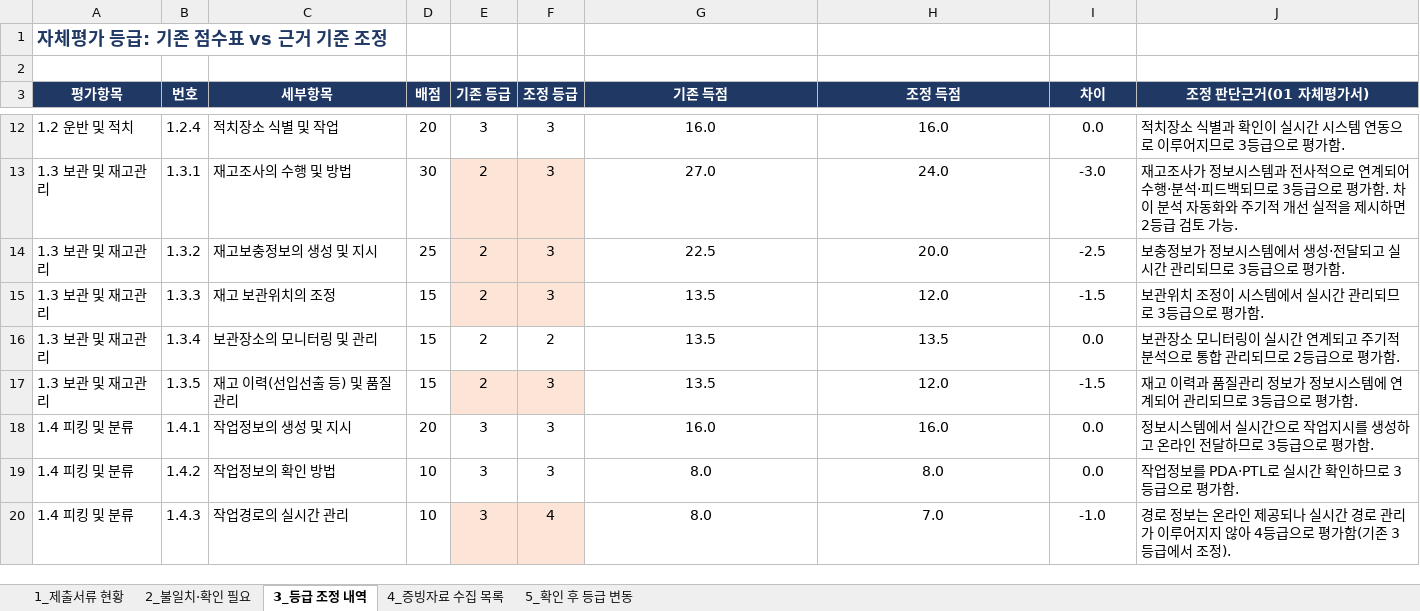
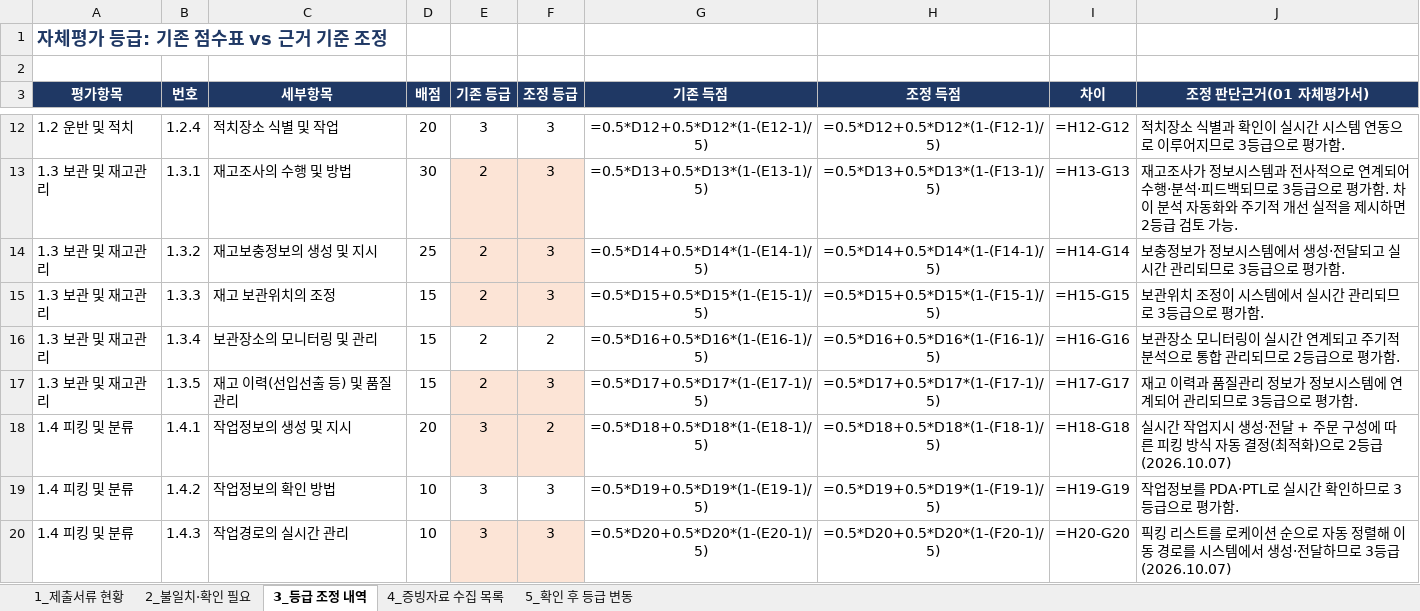
Before and after one commit to Yun-IlHwan/smart-logstics, an Excel workbook: 작성 서류 - yun/00_진행현황_누락점검표.xlsx, sheet 3_등급 조정 내역, drawn as a sheet; only a part is shown, gaps mark what is left out; values as stored, in another font and other column widths than the file's, no borders; formulas without a stored value are shown as written; charts and pictures not drawn; the diff covers the shown part only; the diff names each change by its address in the sheet, - before the commit and + after, or states it on an @@ line.

```diff
--- a/작성 서류 - yun/00_진행현황_누락점검표.xlsx (sheet 3_등급 조정 내역)
+++ b/작성 서류 - yun/00_진행현황_누락점검표.xlsx (sheet 3_등급 조정 내역)
-G12 (기존 득점): 16.0
+G12 (기존 득점): =0.5*D12+0.5*D12*(1-(E12-1)/5)
-H12 (조정 득점): 16.0
+H12 (조정 득점): =0.5*D12+0.5*D12*(1-(F12-1)/5)
-I12 (차이): 0.0
+I12 (차이): =H12-G12
-G13 (기존 득점): 27.0
+G13 (기존 득점): =0.5*D13+0.5*D13*(1-(E13-1)/5)
-H13 (조정 득점): 24.0
+H13 (조정 득점): =0.5*D13+0.5*D13*(1-(F13-1)/5)
-I13 (차이): -3.0
+I13 (차이): =H13-G13
-G14 (기존 득점): 22.5
+G14 (기존 득점): =0.5*D14+0.5*D14*(1-(E14-1)/5)
-H14 (조정 득점): 20.0
+H14 (조정 득점): =0.5*D14+0.5*D14*(1-(F14-1)/5)
-I14 (차이): -2.5
+I14 (차이): =H14-G14
-G15 (기존 득점): 13.5
+G15 (기존 득점): =0.5*D15+0.5*D15*(1-(E15-1)/5)
-H15 (조정 득점): 12.0
+H15 (조정 득점): =0.5*D15+0.5*D15*(1-(F15-1)/5)
-I15 (차이): -1.5
+I15 (차이): =H15-G15
-G16 (기존 득점): 13.5
+G16 (기존 득점): =0.5*D16+0.5*D16*(1-(E16-1)/5)
-H16 (조정 득점): 13.5
+H16 (조정 득점): =0.5*D16+0.5*D16*(1-(F16-1)/5)
-I16 (차이): 0.0
+I16 (차이): =H16-G16
-G17 (기존 득점): 13.5
+G17 (기존 득점): =0.5*D17+0.5*D17*(1-(E17-1)/5)
-H17 (조정 득점): 12.0
+H17 (조정 득점): =0.5*D17+0.5*D17*(1-(F17-1)/5)
-I17 (차이): -1.5
+I17 (차이): =H17-G17
-E18:F18 fill: none
+E18:F18 fill: #FCE4D6
-F18 (조정 등급): 3
+F18 (조정 등급): 2
-G18 (기존 득점): 16.0
+G18 (기존 득점): =0.5*D18+0.5*D18*(1-(E18-1)/5)
-H18 (조정 득점): 16.0
+H18 (조정 득점): =0.5*D18+0.5*D18*(1-(F18-1)/5)
-I18 (차이): 0.0
+I18 (차이): =H18-G18
-J18 (조정 판단근거(01 자체평가서)): 정보시스템에서 실시간으로 작업지시를 생성하고 온라인 전달하므로 3등급으로 평가함.
+J18 (조정 판단근거(01 자체평가서)): 실시간 작업지시 생성·전달 + 주문 구성에 따른 피킹 방식 자동 결정(최적화)으로 2등급 (2026.10.07)
-G19 (기존 득점): 8.0
+G19 (기존 득점): =0.5*D19+0.5*D19*(1-(E19-1)/5)
-H19 (조정 득점): 8.0
+H19 (조정 득점): =0.5*D19+0.5*D19*(1-(F19-1)/5)
-I19 (차이): 0.0
+I19 (차이): =H19-G19
-F20 (조정 등급): 4
+F20 (조정 등급): 3
-G20 (기존 득점): 8.0
+G20 (기존 득점): =0.5*D20+0.5*D20*(1-(E20-1)/5)
-H20 (조정 득점): 7.0
+H20 (조정 득점): =0.5*D20+0.5*D20*(1-(F20-1)/5)
-I20 (차이): -1.0
+I20 (차이): =H20-G20
-J20 (조정 판단근거(01 자체평가서)): 경로 정보는 온라인 제공되나 실시간 경로 관리가 이루어지지 않아 4등급으로 평가함(기존 3등급에서 조정).
+J20 (조정 판단근거(01 자체평가서)): 픽킹 리스트를 로케이션 순으로 자동 정렬해 이동 경로를 시스템에서 생성·전달하므로 3등급 (2026.10.07)
```
Also changed, not shown: 2 added rows, 2 removed rows, 115 edited cells and cell formats elsewhere in this sheet, sheet 5_확인 후 등급 변동, sheet 4_증빙자료 수집 목록, sheet 1_제출서류 현황, charts or pictures, 작성 서류 - yun/⑤_자체평가점수표(일반)_근거기준.xlsx, 4 other files.
